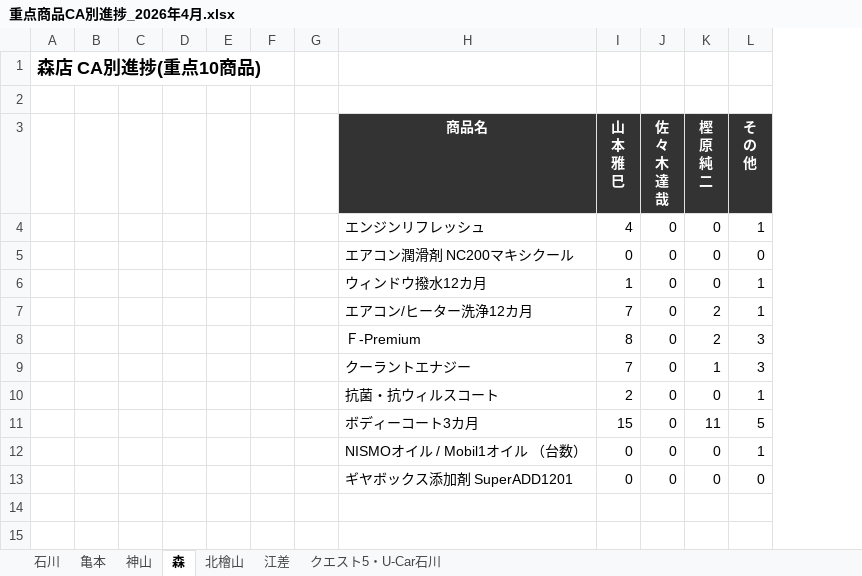
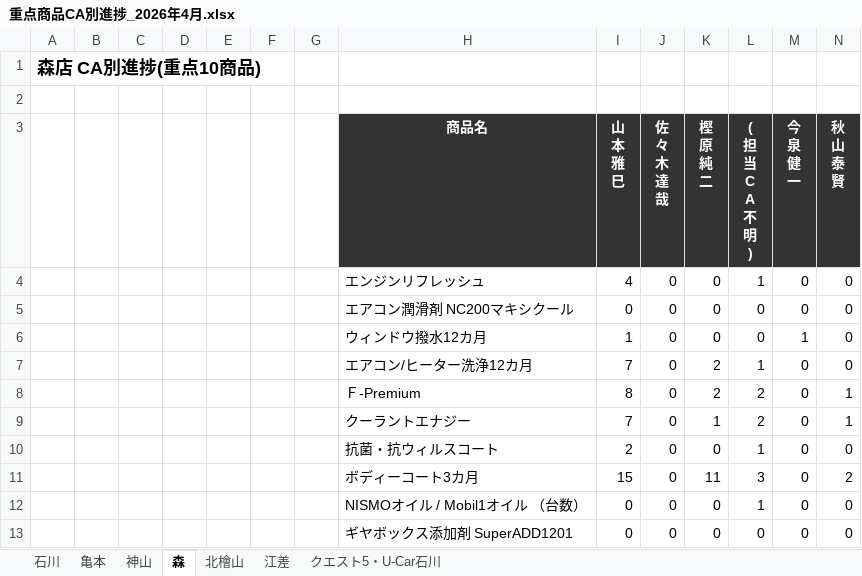
Before and after one commit to kir780866006052-sketch/-jyuten-syouhin-dashboard, an Excel workbook: 重点商品CA別進捗_2026年4月.xlsx, sheet 森, drawn as a sheet; values as stored, in another font and other column widths than the file's, no borders; charts and pictures not drawn; ↵ is a line break in a cell; the diff names each change by its address in the sheet, - before the commit and + after, or states it on an @@ line.

```diff
--- a/重点商品CA別進捗_2026年4月.xlsx (sheet 森)
+++ b/重点商品CA別進捗_2026年4月.xlsx (sheet 森)
+column M (今 泉 健 一), rows 4-13: 0 | 0 | 1 | 0 | 0 | 0 | 0 | 0 | 0 | 0
+column N (秋 山 泰 賢), rows 4-13: 0 | 0 | 0 | 0 | 1 | 1 | 0 | 2 | 0 | 0
-L3: そ ↵ の ↵ 他
+L3: ( ↵ 担 ↵ 当 ↵ C ↵ A ↵ 不 ↵ 明 ↵ )
-L6 (( 担 当 C A 不 明 )): 1
+L6 (( 担 当 C A 不 明 )): 0
-L8:L9 (( 担 当 C A 不 明 )): 3
+L8:L9 (( 担 当 C A 不 明 )): 2
-L11 (( 担 当 C A 不 明 )): 5
+L11 (( 担 当 C A 不 明 )): 3
```
Also changed, not shown: sheet 石川, sheet 亀本, sheet 神山, sheet 江差, sheet 北檜山, charts or pictures.
